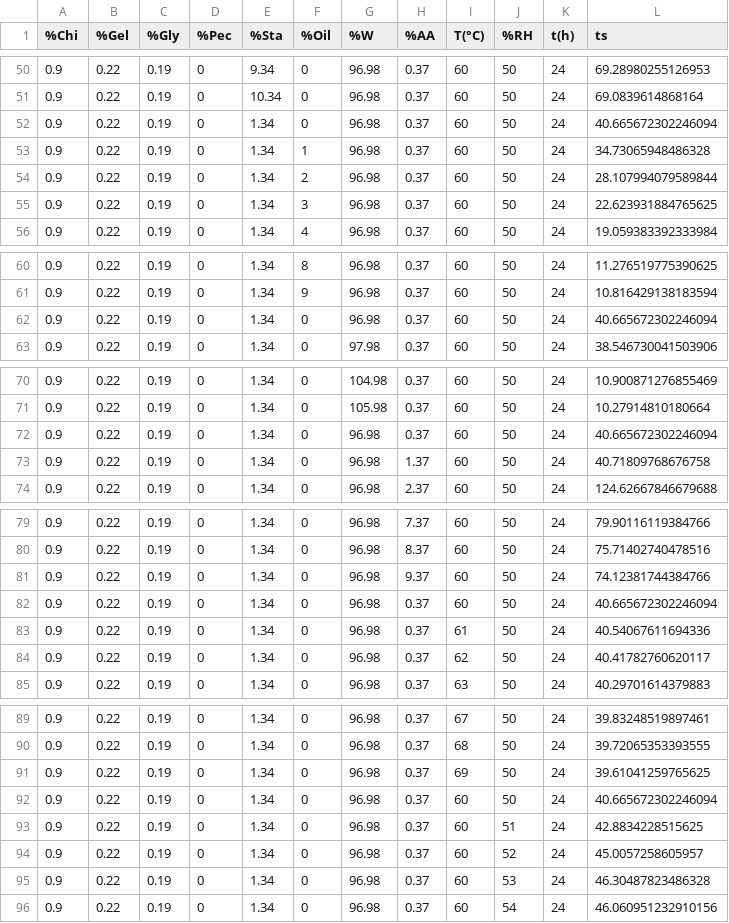
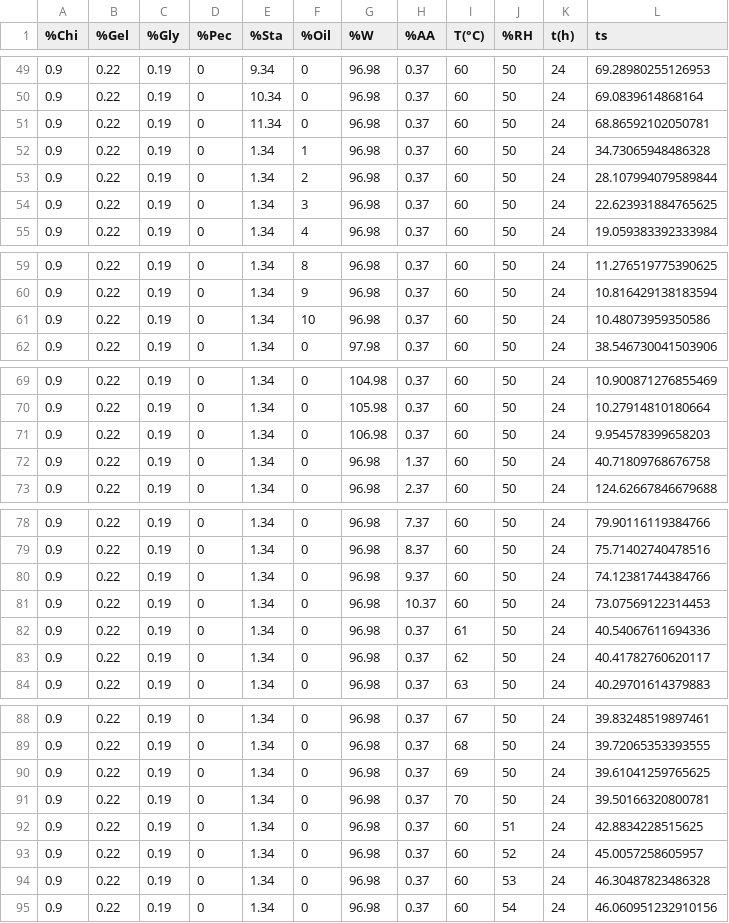
Before and after one commit to JorgeO3/tesisV4, a CSV file: tesis-charts-data/ts_predictions.csv, drawn as a sheet; only a part is shown, gaps mark what is left out; the diff covers the shown part only.

```diff
--- a/tesis-charts-data/ts_predictions.csv
+++ b/tesis-charts-data/ts_predictions.csv
@@ -51,3 +50,3 @@
 0.9,0.22,0.19,0,10.34,0,96.98,0.37,60,50,24,69.0839614868164
-0.9,0.22,0.19,0,1.34,0,96.98,0.37,60,50,24,40.665672302246094
+0.9,0.22,0.19,0,11.34,0,96.98,0.37,60,50,24,68.86592102050781
 0.9,0.22,0.19,0,1.34,1,96.98,0.37,60,50,24,34.73065948486328
@@ -61,3 +60,3 @@
 0.9,0.22,0.19,0,1.34,9,96.98,0.37,60,50,24,10.816429138183594
-0.9,0.22,0.19,0,1.34,0,96.98,0.37,60,50,24,40.665672302246094
+0.9,0.22,0.19,0,1.34,10,96.98,0.37,60,50,24,10.48073959350586
 0.9,0.22,0.19,0,1.34,0,97.98,0.37,60,50,24,38.546730041503906
@@ -71,3 +70,3 @@
 0.9,0.22,0.19,0,1.34,0,105.98,0.37,60,50,24,10.27914810180664
-0.9,0.22,0.19,0,1.34,0,96.98,0.37,60,50,24,40.665672302246094
+0.9,0.22,0.19,0,1.34,0,106.98,0.37,60,50,24,9.954578399658203
 0.9,0.22,0.19,0,1.34,0,96.98,1.37,60,50,24,40.71809768676758
@@ -81,3 +80,3 @@
 0.9,0.22,0.19,0,1.34,0,96.98,9.37,60,50,24,74.12381744384766
-0.9,0.22,0.19,0,1.34,0,96.98,0.37,60,50,24,40.665672302246094
+0.9,0.22,0.19,0,1.34,0,96.98,10.37,60,50,24,73.07569122314453
 0.9,0.22,0.19,0,1.34,0,96.98,0.37,61,50,24,40.54067611694336
@@ -91,3 +90,3 @@
 0.9,0.22,0.19,0,1.34,0,96.98,0.37,69,50,24,39.61041259765625
-0.9,0.22,0.19,0,1.34,0,96.98,0.37,60,50,24,40.665672302246094
+0.9,0.22,0.19,0,1.34,0,96.98,0.37,70,50,24,39.50166320800781
 0.9,0.22,0.19,0,1.34,0,96.98,0.37,60,51,24,42.8834228515625
```
Also changed, not shown: 1 added row, 1 removed row and 10 edited cells elsewhere in this file, 4 other files.
